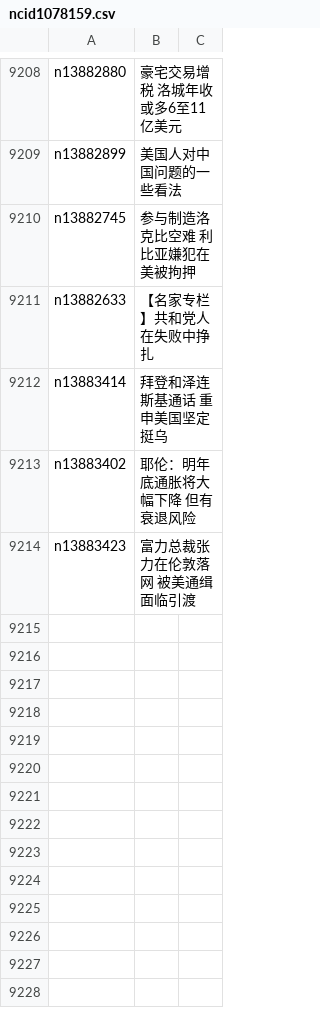
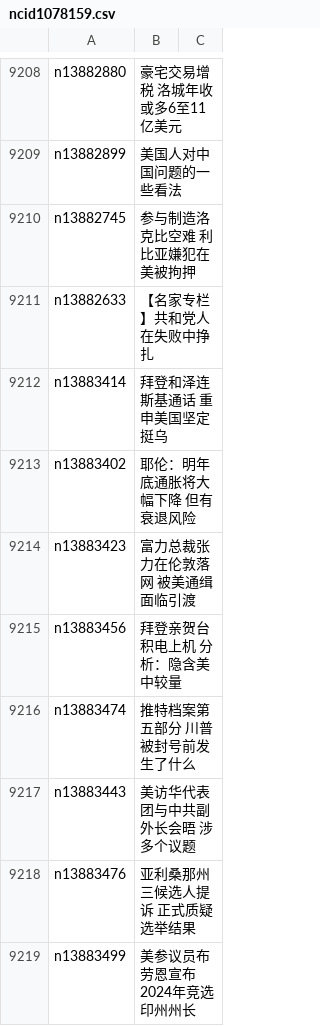
Before and after one commit to epic-marker/epoch-news, a CSV file: indexes/ncid1078159.csv, drawn as a sheet; only a part is shown, gaps mark what is left out; the diff names each change by its address in the sheet, - before the commit and + after, or states it on an @@ line.

```diff
--- a/indexes/ncid1078159.csv
+++ b/indexes/ncid1078159.csv
+row 9215: n13883456 | 拜登亲贺台积电上机 分析：隐含美中较量
+row 9216: n13883474 | 推特档案第五部分 川普被封号前发生了什么
+row 9217: n13883443 | 美访华代表团与中共副外长会晤 涉多个议题
+row 9218: n13883476 | 亚利桑那州三候选人提诉 正式质疑选举结果
+row 9219: n13883499 | 美参议员布劳恩宣布2024年竞选印州州长
```
Also changed, not shown: indexes/ncid1078160.csv, indexes/ncid1349362.csv, 40 other files.
